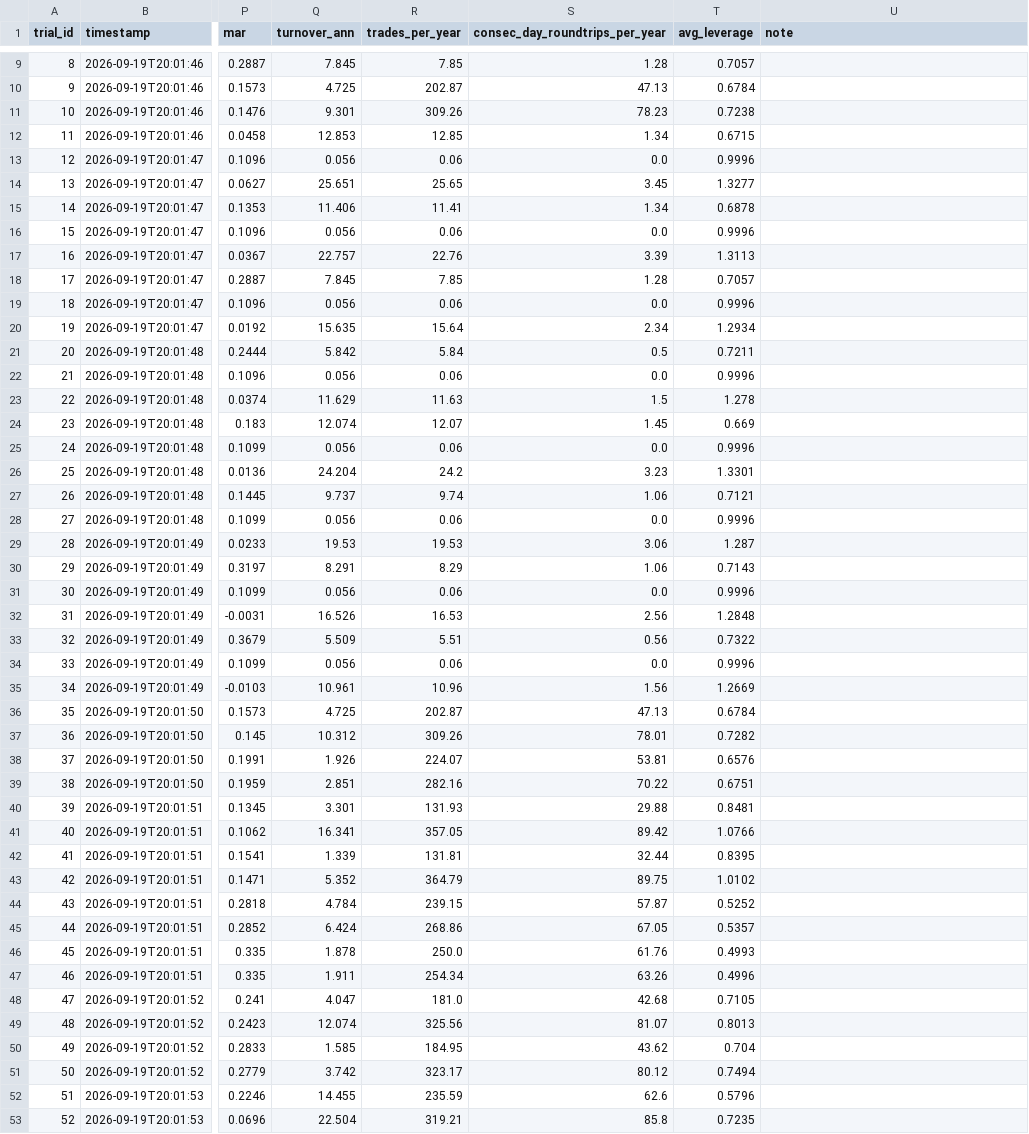
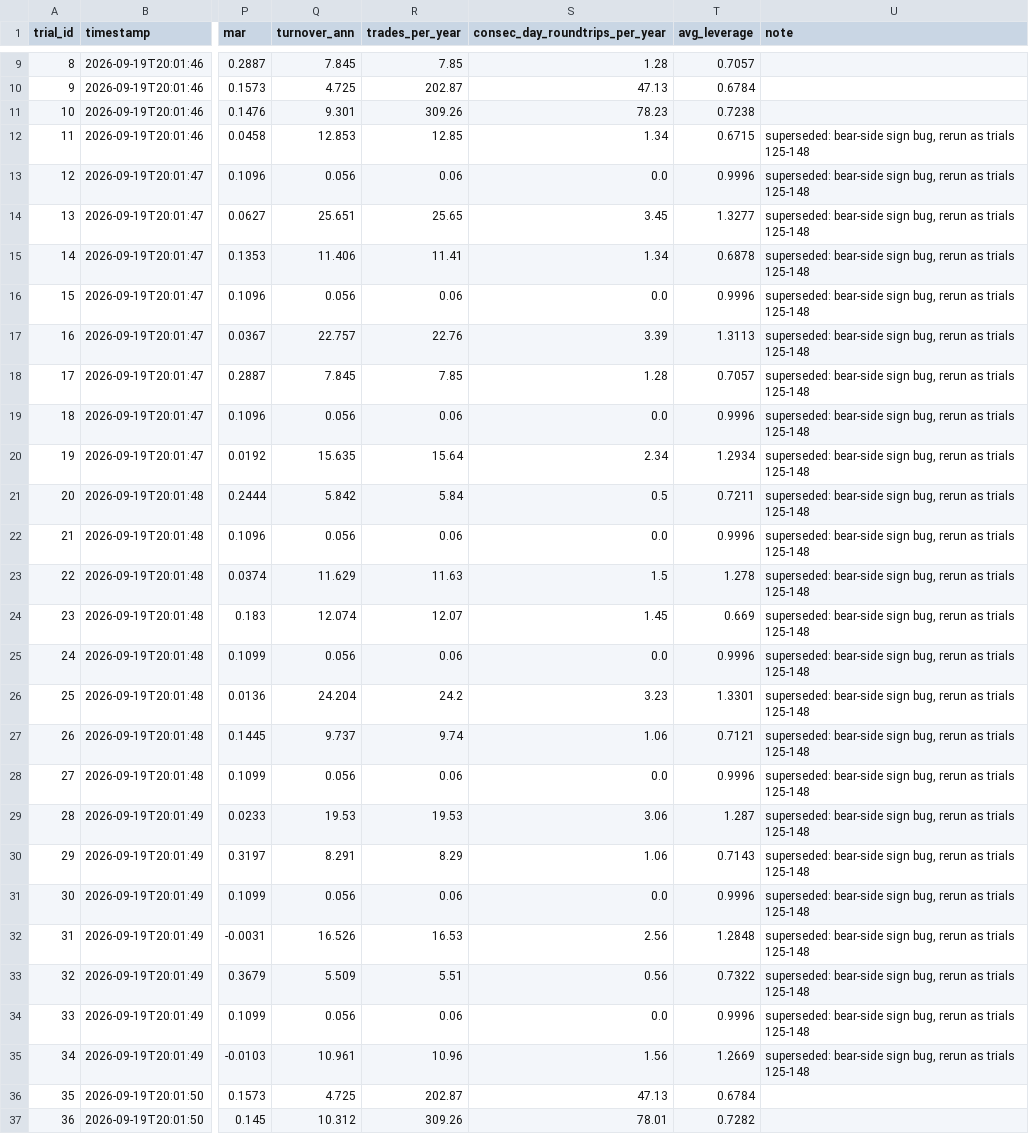
Before and after one commit to brock0830-png/ClaudePlayground, a CSV file: TRIAL_LEDGER.csv, drawn as a sheet; only a part is shown, gaps mark what is left out; the shorter side is filled out with more unchanged rows; the diff covers the shown part only; the diff names each change by its address in the sheet, - before the commit and + after, or states it on an @@ line.

```diff
--- a/TRIAL_LEDGER.csv
+++ b/TRIAL_LEDGER.csv
-U12:U35 (note): (empty)
+U12:U35 (note): superseded: bear-side sign bug, rerun as trials 125-148
```
Also changed, not shown: 65 edited cells elsewhere in this file, 1 other file.
